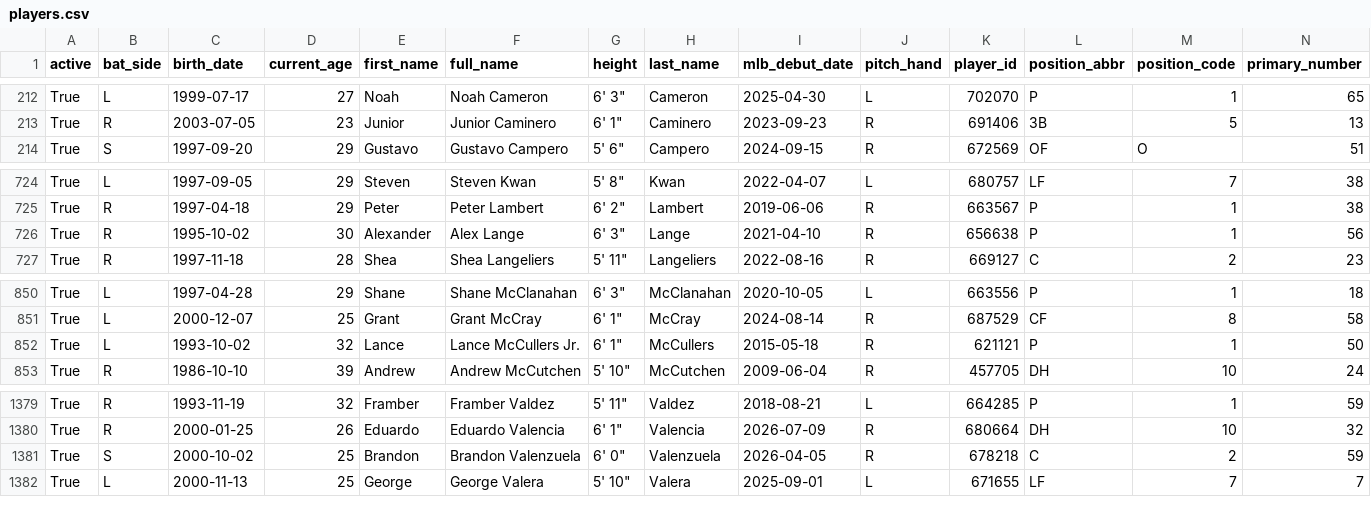
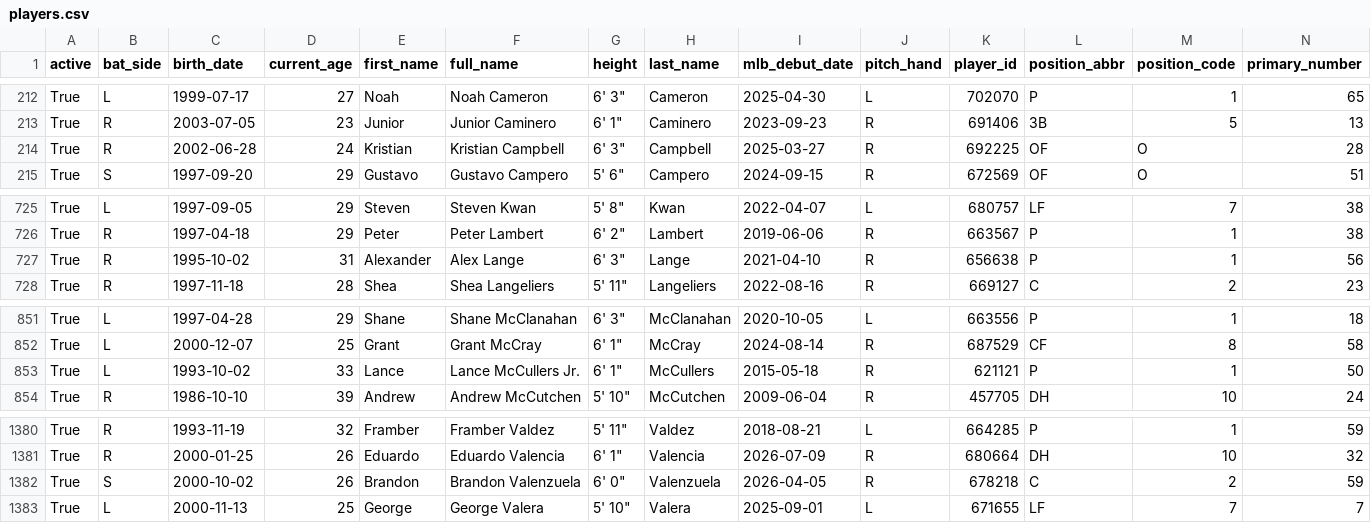
Before and after one commit to fuku8/mlb-data, a CSV file: data/players.csv, drawn as a sheet; only a part is shown, gaps mark what is left out; addresses are those after the commit; rows hold the shown columns only; the diff names each change by its address in the sheet, - before the commit and + after, or states it on an @@ line.

```diff
--- a/data/players.csv
+++ b/data/players.csv
+row 214: True | R | 2002-06-28 | 24 | Kristian | Kristian Campbell | 6' 3" | Campbell | 2025-03-27 | R | 692225 | OF | O | 28
-D727 (current_age): 30
+D727 (current_age): 31
-D853 (current_age): 32
+D853 (current_age): 33
-D1382 (current_age): 25
+D1382 (current_age): 26
```
Also changed, not shown: data/schedule.csv, data/statcast_hitting.csv, 2 other files.
